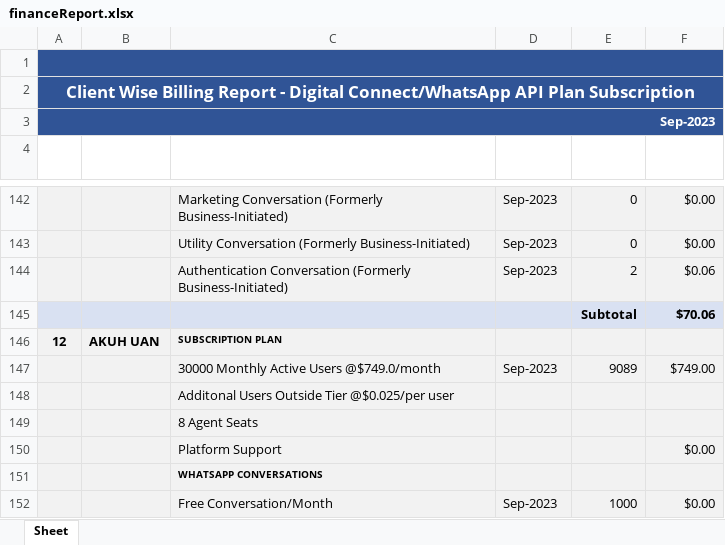
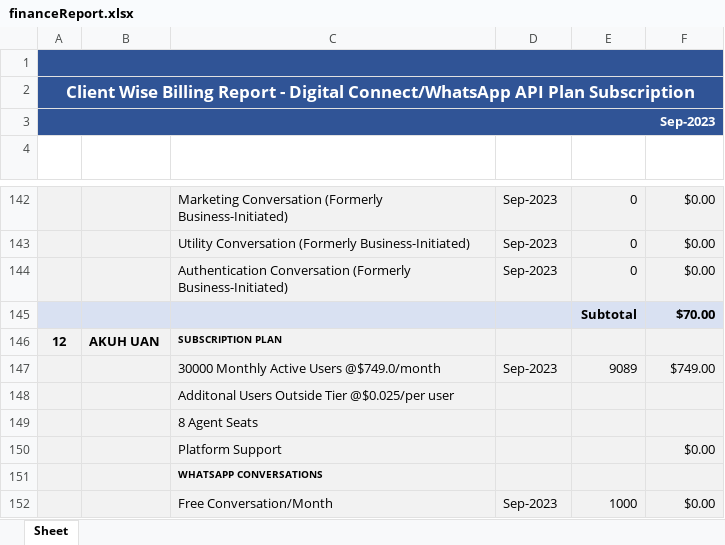
Before and after one commit to Waiz-bin-qasim/billing-meta-invoice, an Excel workbook: Backend/financeReport.xlsx, sheet Sheet, drawn as a sheet; only a part is shown, gaps mark what is left out; values as stored, in another font and other column widths than the file's, no borders; the diff names each change by its address in the sheet, - before the commit and + after, or states it on an @@ line.

Commit message:
backend issues fixed

```diff
--- a/Backend/financeReport.xlsx (sheet Sheet)
+++ b/Backend/financeReport.xlsx (sheet Sheet)
-E144 (QTY): 2
+E144 (QTY): 0
-F144 (AMOUNT): $0.06
+F144 (AMOUNT): $0.00
-F145 (AMOUNT): $70.06
+F145 (AMOUNT): $70.00
```
Also changed, not shown: 5 other files.
